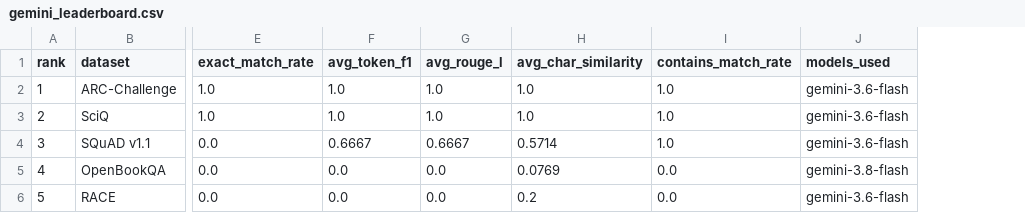
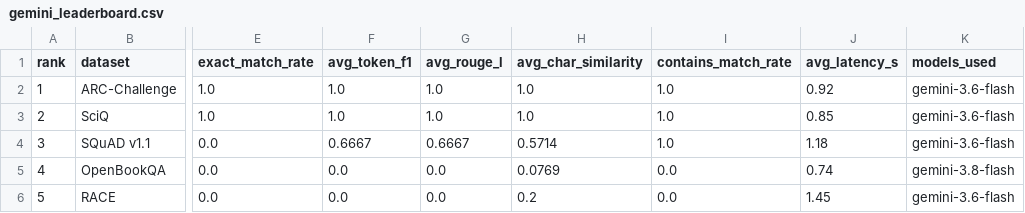
Before and after one commit to itsankan16/Edulab, a CSV file: results/gemini_leaderboard.csv, drawn as a sheet; only a part is shown, gaps mark what is left out; the diff names each change by its address in the sheet, - before the commit and + after, or states it on an @@ line.

Commit message:
feat: enforce 18 publication visualizations, update dashboard UI filtering, and overhaul README with multi-model benchmark data

```diff
--- a/results/gemini_leaderboard.csv
+++ b/results/gemini_leaderboard.csv
+column J (avg_latency_s), rows 2-6: 0.92 | 0.85 | 1.18 | 0.74 | 1.45
```
Also changed, not shown: results/gemini_scored_results.csv, 26 other files.
